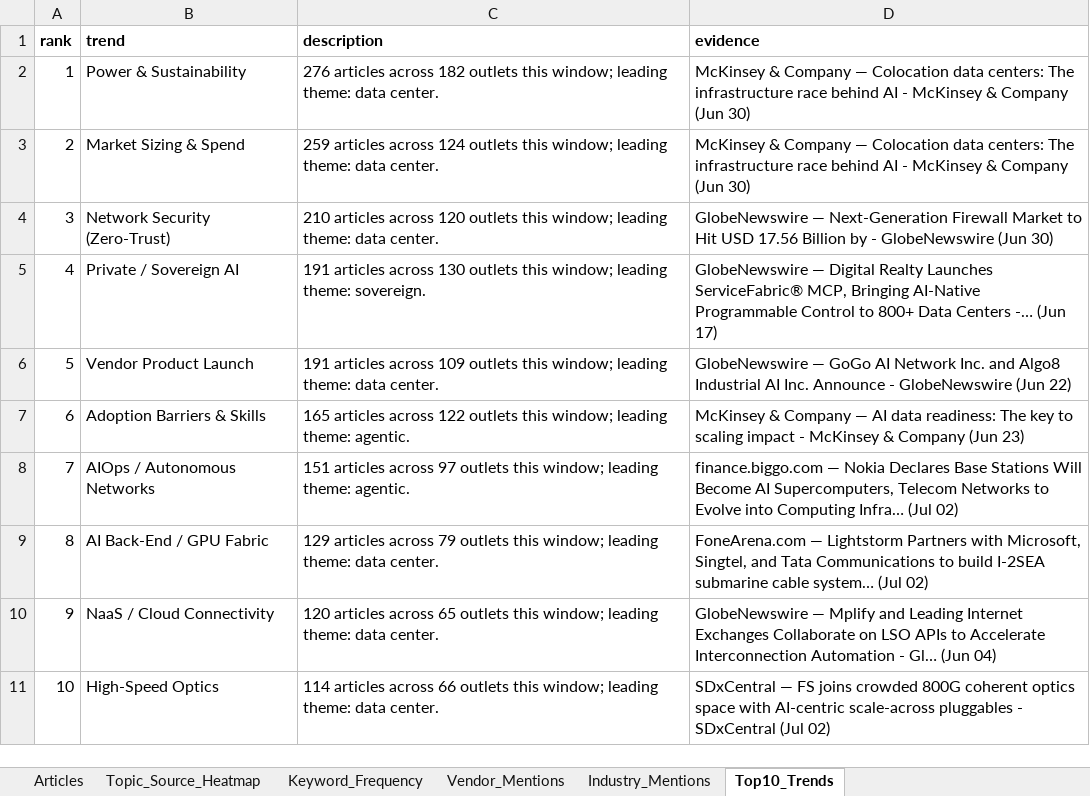
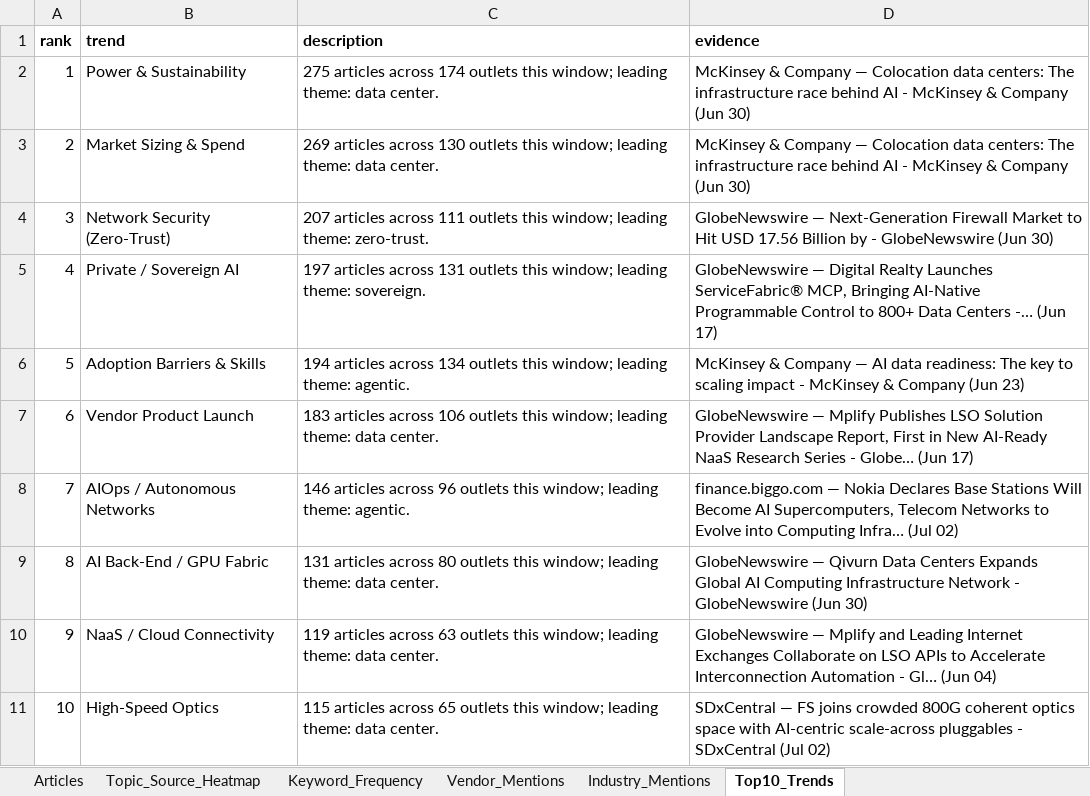
Before and after one commit to akhilhnairprojects/ai-networks-live-dashboard, an Excel workbook: docs/data/latest_data.xlsx, sheet Top10_Trends, drawn as a sheet; values as stored, in another font and other column widths than the file's, no borders; the diff names each change by its address in the sheet, - before the commit and + after, or states it on an @@ line.

```diff
--- a/docs/data/latest_data.xlsx (sheet Top10_Trends)
+++ b/docs/data/latest_data.xlsx (sheet Top10_Trends)
-C2 (description): 276 articles across 182 outlets this…
+C2 (description): 275 articles across 174 outlets this…
-C3 (description): 259 articles across 124 outlets this…
+C3 (description): 269 articles across 130 outlets this…
-C4 (description): 210 articles across 120 outlets this window; leading theme: data center.
+C4 (description): 207 articles across 111 outlets this window; leading theme: zero-trust.
-C5 (description): 191 articles across 130 outlets this…
+C5 (description): 197 articles across 131 outlets this…
-B6 (trend): Vendor Product Launch
+B6 (trend): Adoption Barriers & Skills
-C6 (description): 191 articles across 109 outlets this window; leading theme: data center.
+C6 (description): 194 articles across 134 outlets this window; leading theme: agentic.
-D6 (evidence): GlobeNewswire — GoGo AI Network Inc. and Algo8 Industrial AI Inc. Announce - GlobeNewswire (Jun 22)
+D6 (evidence): McKinsey & Company — AI data readiness: The key to scaling impact - McKinsey & Company (Jun 23)
-B7 (trend): Adoption Barriers & Skills
+B7 (trend): Vendor Product Launch
-C7 (description): 165 articles across 122 outlets this window; leading theme: agentic.
+C7 (description): 183 articles across 106 outlets this window; leading theme: data center.
-D7 (evidence): McKinsey & Company — AI data readiness: The key to scaling impact - McKinsey & Company (Jun 23)
+D7 (evidence): GlobeNewswire — Mplify Publishes LSO Solution Provider Landscape Report, First in New AI-Ready NaaS Research Series - Globe… (Jun 17)
-C8 (description): 151 articles across 97 outlets this…
+C8 (description): 146 articles across 96 outlets this…
-C9 (description): 129 articles across 79 outlets this…
+C9 (description): 131 articles across 80 outlets this…
-D9 (evidence): FoneArena.com — Lightstorm Partners with Microsoft, Singtel, and Tata Communications to build I-2SEA submarine cable system… (Jul 02)
+D9 (evidence): GlobeNewswire — Qivurn Data Centers Expands Global AI Computing Infrastructure Network - GlobeNewswire (Jun 30)
-C10 (description): 120 articles across 65 outlets this…
+C10 (description): 119 articles across 63 outlets this…
-C11 (description): 114 articles across 66 outlets this…
+C11 (description): 115 articles across 65 outlets this…
```
Also changed, not shown: sheet Articles, sheet Keyword_Frequency, sheet Vendor_Mentions, sheet Topic_Source_Heatmap, sheet Industry_Mentions, 4 other files.
